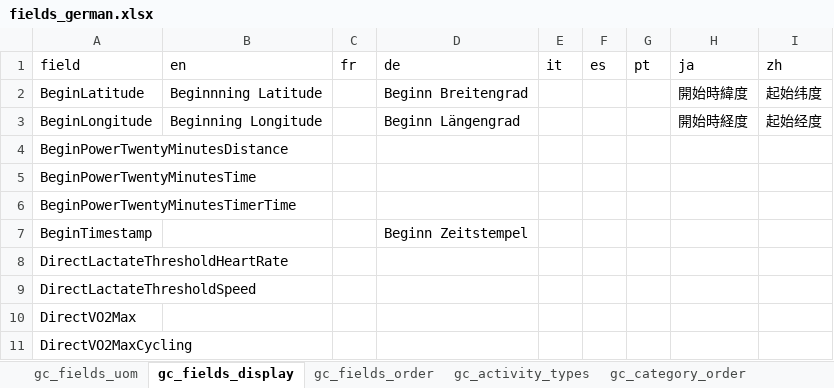
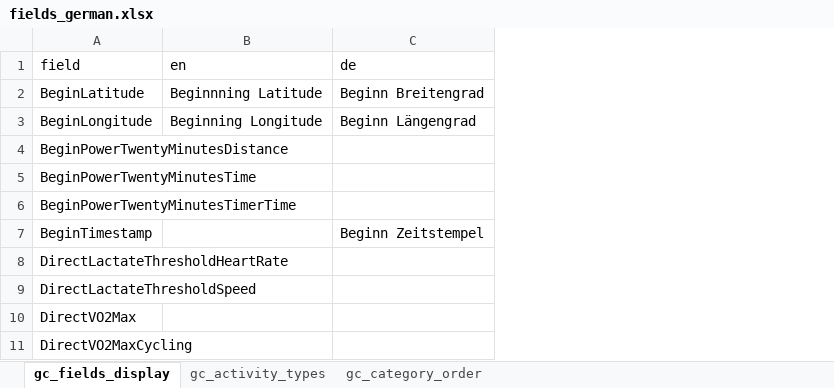
Before and after one commit to roznet/connectstats, an Excel workbook: ConnectStats/sqlite/edit/fields_german.xlsx, sheet gc_fields_display, drawn as a sheet; only a part is shown; values as stored, in another font and other column widths than the file's, no borders; the diff names each change by its address in the sheet, - before the commit and + after, or states it on an @@ line.

Commit message:
properly updated fields.db with latest

```diff
--- a/ConnectStats/sqlite/edit/fields_german.xlsx (sheet gc_fields_display)
+++ b/ConnectStats/sqlite/edit/fields_german.xlsx (sheet gc_fields_display)
-sheet tab: gc_fields_uom
-sheet tab: gc_fields_order
-column C (fr), empty
-column E (it), empty
-column F (es), empty
-column G (pt), empty
-column H (ja), rows 2-3: 開始時緯度 | 開始時経度
-column I (zh), rows 2-3: 起始纬度 | 起始经度
```
Also changed, not shown: sheet gc_activity_types, ConnectStats/sqlite/out/fields.xlsx, 4 other files.
